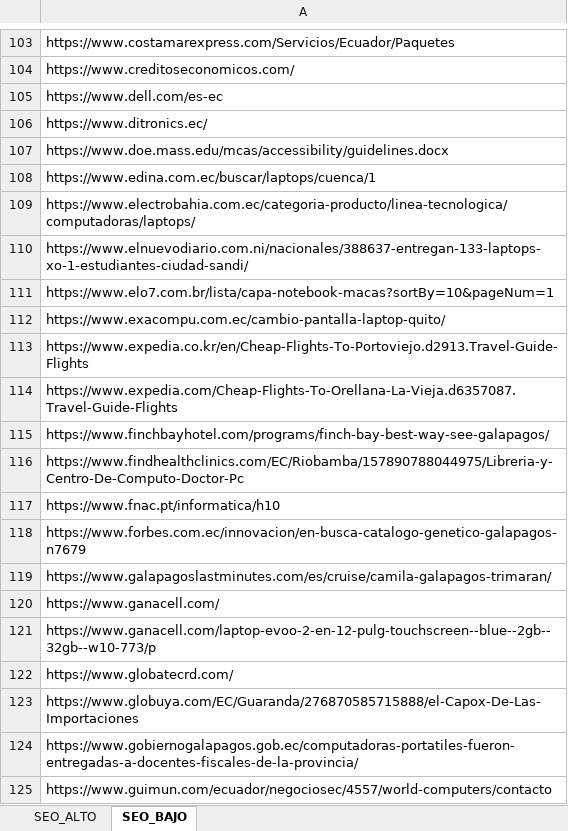
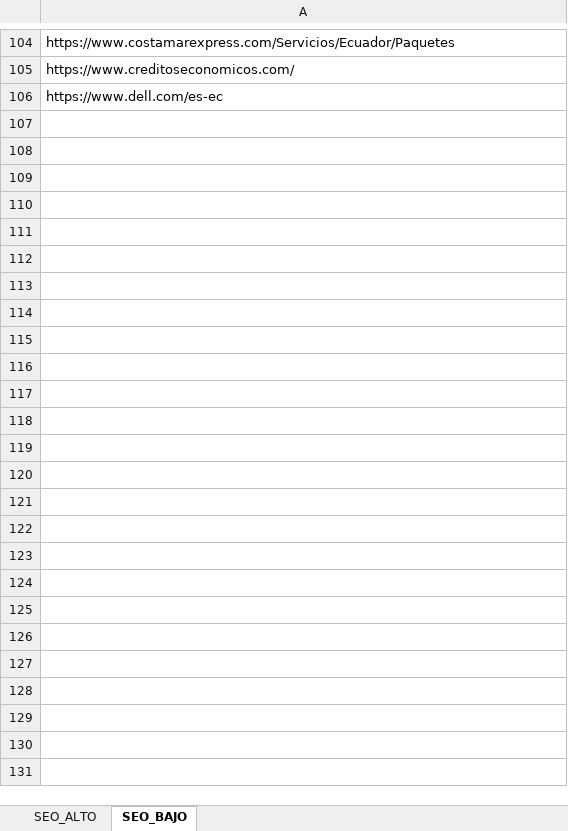
Before and after one commit to jeonag/scraping-data-seo, an Excel workbook: url_data_clean.xlsx, sheet SEO_BAJO, drawn as a sheet; only a part is shown, gaps mark what is left out; values as stored, in another font and other column widths than the file's, no borders; removed rows and columns are numbered as before the commit, all else as after; the diff covers the shown part only; the diff names each change by its address in the sheet, - before the commit and + after, or states it on an @@ line.

```diff
--- a/url_data_clean.xlsx (sheet SEO_BAJO)
+++ b/url_data_clean.xlsx (sheet SEO_BAJO)
-row 106: https://www.ditronics.ec/
-row 107: https://www.doe.mass.edu/mcas/accessibility/guidelines.docx
-row 108: https://www.edina.com.ec/buscar/laptops/cuenca/1
-row 109: https://www.electrobahia.com.ec/categoria-producto/linea-tecnologica/computadoras/laptops/
-row 110: https://www.elnuevodiario.com.ni/nacionales/388637-entregan-133-laptops-xo-1-estudiantes-ciudad-sandi/
-row 111: https://www.elo7.com.br/lista/capa-notebook-macas?sortBy=10&pageNum=1
-row 112: https://www.exacompu.com.ec/cambio-pantalla-laptop-quito/
-row 113: https://www.expedia.co.kr/en/Cheap-Flights-To-Portoviejo.d2913.Travel-Guide-Flights
-row 114: https://www.expedia.com/Cheap-Flights-To-Orellana-La-Vieja.d6357087.Travel-Guide-Flights
-row 115: https://www.finchbayhotel.com/programs/finch-bay-best-way-see-galapagos/
-row 116: https://www.findhealthclinics.com/EC/Riobamba/157890788044975/Libreria-y-Centro-De-Computo-Doctor-Pc
-row 117: https://www.fnac.pt/informatica/h10
-row 118: https://www.forbes.com.ec/innovacion/en-busca-catalogo-genetico-galapagos-n7679
-row 119: https://www.galapagoslastminutes.com/es/cruise/camila-galapagos-trimaran/
-row 120: https://www.ganacell.com/
-row 121: https://www.ganacell.com/laptop-evoo-2-en-12-pulg-touchscreen--blue--2gb--32gb--w10-773/p
-row 122: https://www.globatecrd.com/
-row 123: https://www.globuya.com/EC/Guaranda/276870585715888/el-Capox-De-Las-Importaciones
-row 124: https://www.gobiernogalapagos.gob.ec/computadoras-portatiles-fueron-entregadas-a-docentes-fiscales-de-la-provincia/
-row 125: https://www.guimun.com/ecuador/negociosec/4557/world-computers/contacto
```
Also changed, not shown: 54 removed rows, 6 moved rows and 41 edited cells elsewhere in this sheet, matriz_seo_alto.xlsx, 4 other files.
